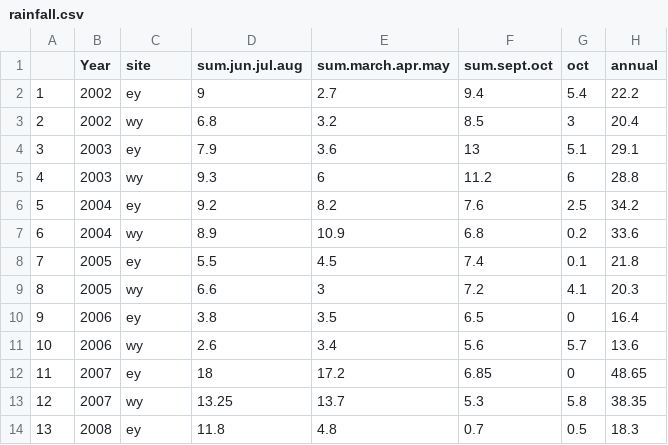
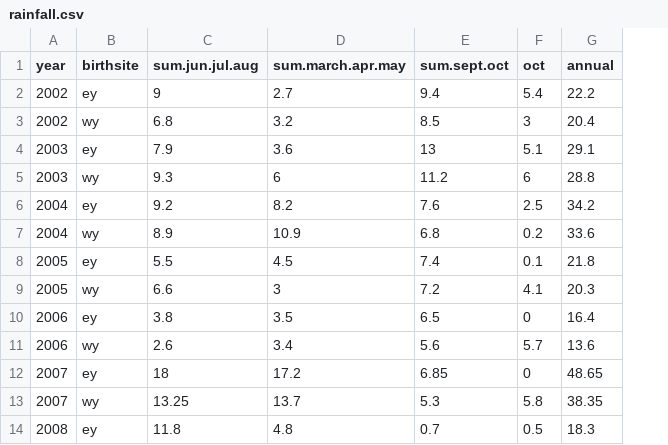
Before and after one commit to jhedigerdvm/Survival, a CSV file: cleaned/rainfall.csv, drawn as a sheet; only a part is shown; removed rows and columns are numbered as before the commit, all else as after; the diff names each change by its address in the sheet, - before the commit and + after, or states it on an @@ line.

Commit message:
added in birth year as random effect

```diff
--- a/cleaned/rainfall.csv
+++ b/cleaned/rainfall.csv
-column A, rows 2-14: 1 | 2 | 3 | 4 | 5 | 6 | 7 | 8 | 9 | 10 | 11 | 12 | 13
-A1: Year
+A1: year
-B1: site
+B1: birthsite
```
Also changed, not shown: 3 other files.
